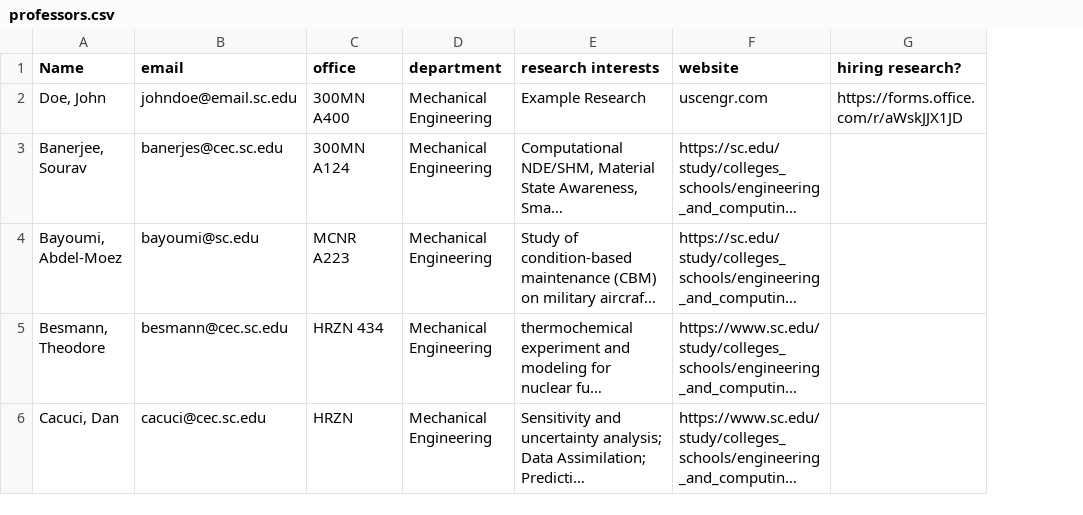
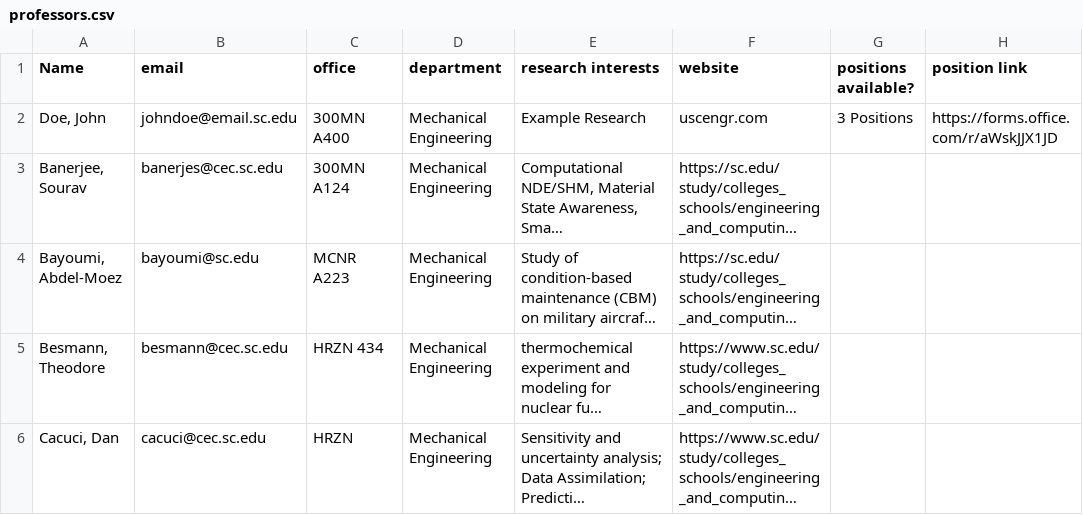
Before and after one commit to j-vaught/j-vaught.github.io, a CSV file: professors.csv, drawn as a sheet; only a part is shown; long unchanged cells end in …; addresses are those after the commit; the diff covers the shown part only; the diff names each change by its address in the sheet, - before the commit and + after, or states it on an @@ line.

```diff
--- a/professors.csv
+++ b/professors.csv
+column G (positions available?), row 2: 3 Positions
-H1: hiring research?
+H1: position link
```
Also changed, not shown: 2 removed rows elsewhere in this file, 12 other files.
